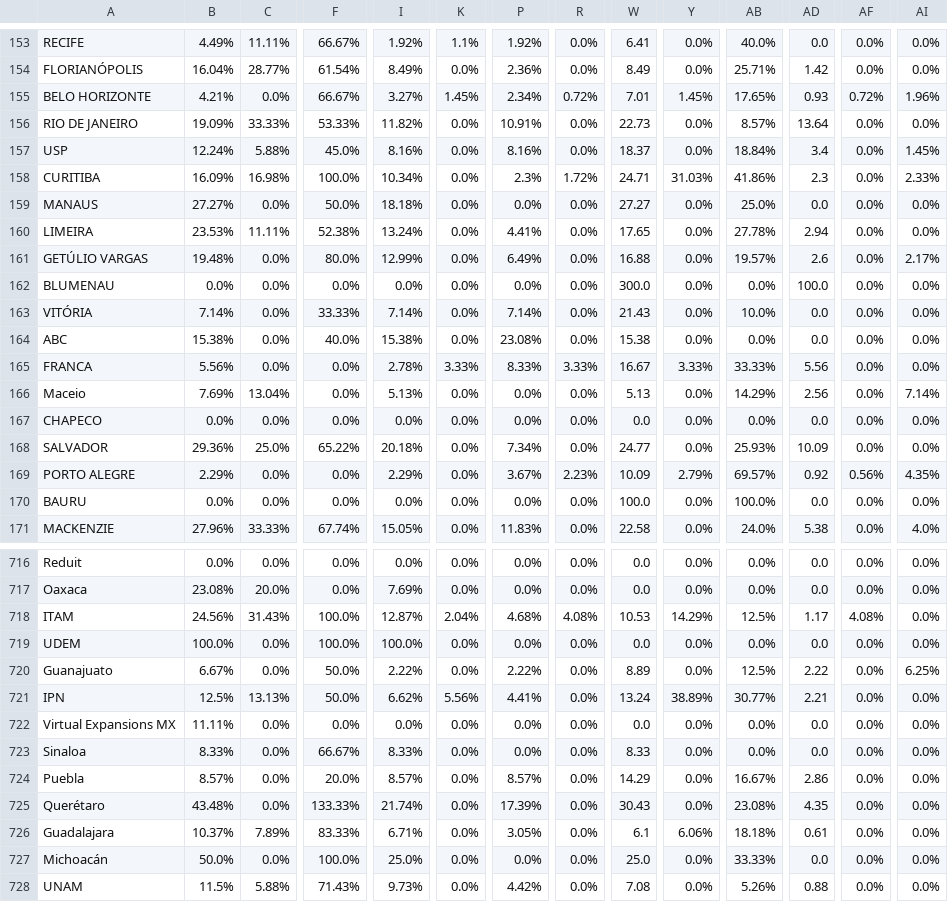
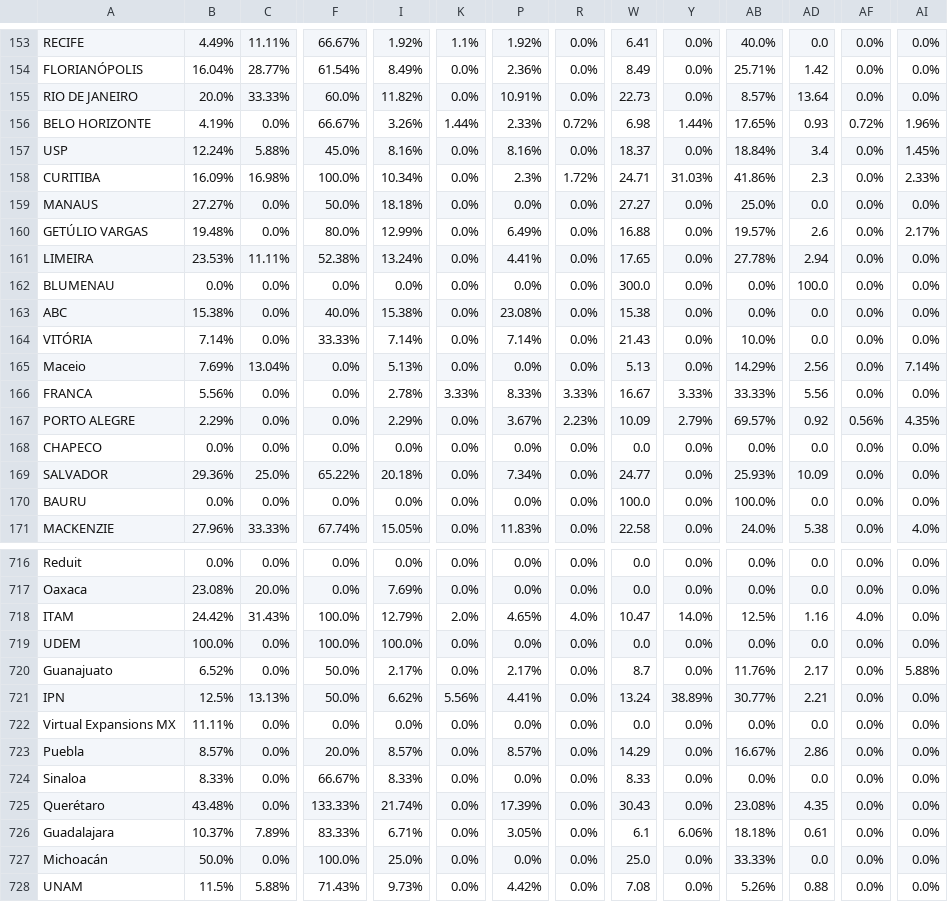
Before and after one commit to AIESEC-LK/data-pipeline, a CSV file: cr_applicant_df.csv, drawn as a sheet; only a part is shown, gaps mark what is left out; removed rows and columns are numbered as before the commit, all else as after; rows hold the shown columns only; the diff covers the shown part only; the diff names each change by its address in the sheet, - before the commit and + after, or states it on an @@ line.

```diff
--- a/cr_applicant_df.csv
+++ b/cr_applicant_df.csv
-row 155: BELO HORIZONTE | 4.21% | 0.0% | 66.67% | 3.27% | 1.45% | 2.34% | 0.72% | 7.01 | 1.45% | 17.65% | 0.93 | 0.72% | 1.96%
-B155: 19.09%
+B155: 20.0%
-F155: 53.33%
+F155: 60.0%
+row 156: BELO HORIZONTE | 4.19% | 0.0% | 66.67% | 3.26% | 1.44% | 2.33% | 0.72% | 6.98 | 1.44% | 17.65% | 0.93 | 0.72% | 1.96%
@@ row 161 moved to row 160: GETÚLIO VARGAS @@
@@ row 164 moved to row 163: ABC @@
@@ row 166 moved to row 165: Maceio @@
@@ row 169 moved to row 167: PORTO ALEGRE @@
-B718: 24.56%
+B718: 24.42%
-I718: 12.87%
+I718: 12.79%
-K718: 2.04%
+K718: 2.0%
-P718: 4.68%
+P718: 4.65%
-R718: 4.08%
+R718: 4.0%
-W718: 10.53
+W718: 10.47
-Y718: 14.29%
+Y718: 14.0%
-AD718: 1.17
+AD718: 1.16
-AF718: 4.08%
+AF718: 4.0%
-B720: 6.67%
+B720: 6.52%
-I720: 2.22%
+I720: 2.17%
-P720: 2.22%
+P720: 2.17%
-W720: 8.89
+W720: 8.7
-AB720: 12.5%
+AB720: 11.76%
-AD720: 2.22
+AD720: 2.17
-AI720: 6.25%
+AI720: 5.88%
@@ row 724 moved to row 723: Puebla @@
```
Also changed, not shown: 21 moved rows and 31 edited cells elsewhere in this file, abs_df.csv, cr_accepted_df.csv, 3 other files.
